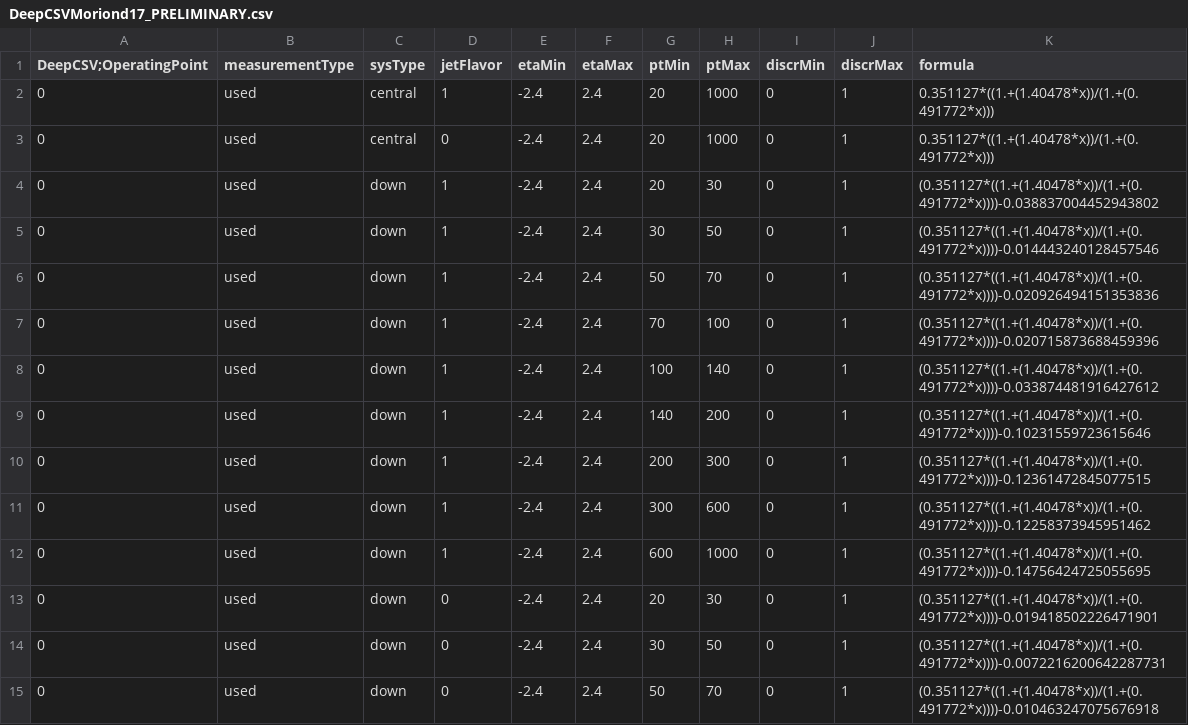
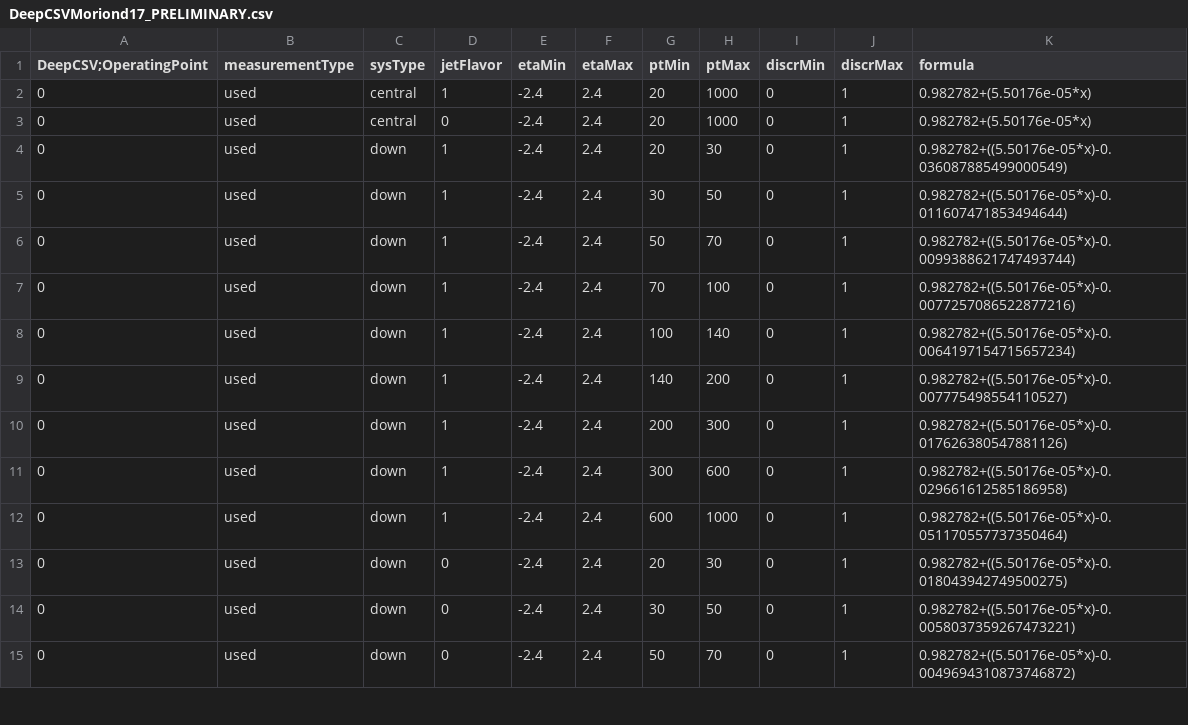
Before and after one commit to jdulemba/URTTbar, a CSV file: inputs/data/DeepCSVMoriond17_PRELIMINARY.csv, drawn as a sheet; only a part is shown; the diff covers the shown part only.

```diff
--- a/inputs/data/DeepCSVMoriond17_PRELIMINARY.csv
+++ b/inputs/data/DeepCSVMoriond17_PRELIMINARY.csv
@@ -1,15 +1,15 @@
 DeepCSV;OperatingPoint, measurementType, sysType, jetFlavor, etaMin, etaMax, ptMin, ptMax, discrMin, discrMax, formula
-0, used, central, 1, -2.4, 2.4, 20, 1000, 0, 1, "0.351127*((1.+(1.40478*x))/(1.+(0.491772*x)))"
-0, used, central, 0, -2.4, 2.4, 20, 1000, 0, 1, "0.351127*((1.+(1.40478*x))/(1.+(0.491772*x)))"
-0, used, down, 1, -2.4, 2.4, 20, 30, 0, 1, "(0.351127*((1.+(1.40478*x))/(1.+(0.491772*x))))-0.038837004452943802"
-0, used, down, 1, -2.4, 2.4, 30, 50, 0, 1, "(0.351127*((1.+(1.40478*x))/(1.+(0.491772*x))))-0.014443240128457546"
-0, used, down, 1, -2.4, 2.4, 50, 70, 0, 1, "(0.351127*((1.+(1.40478*x))/(1.+(0.491772*x))))-0.020926494151353836"
-0, used, down, 1, -2.4, 2.4, 70, 100, 0, 1, "(0.351127*((1.+(1.40478*x))/(1.+(0.491772*x))))-0.020715873688459396"
-0, used, down, 1, -2.4, 2.4, 100, 140, 0, 1, "(0.351127*((1.+(1.40478*x))/(1.+(0.491772*x))))-0.033874481916427612"
-0, used, down, 1, -2.4, 2.4, 140, 200, 0, 1, "(0.351127*((1.+(1.40478*x))/(1.+(0.491772*x))))-0.10231559723615646"
-0, used, down, 1, -2.4, 2.4, 200, 300, 0, 1, "(0.351127*((1.+(1.40478*x))/(1.+(0.491772*x))))-0.12361472845077515"
-0, used, down, 1, -2.4, 2.4, 300, 600, 0, 1, "(0.351127*((1.+(1.40478*x))/(1.+(0.491772*x))))-0.12258373945951462"
-0, used, down, 1, -2.4, 2.4, 600, 1000, 0, 1, "(0.351127*((1.+(1.40478*x))/(1.+(0.491772*x))))-0.14756424725055695"
-0, used, down, 0, -2.4, 2.4, 20, 30, 0, 1, "(0.351127*((1.+(1.40478*x))/(1.+(0.491772*x))))-0.019418502226471901"
-0, used, down, 0, -2.4, 2.4, 30, 50, 0, 1, "(0.351127*((1.+(1.40478*x))/(1.+(0.491772*x))))-0.0072216200642287731"
-0, used, down, 0, -2.4, 2.4, 50, 70, 0, 1, "(0.351127*((1.+(1.40478*x))/(1.+(0.491772*x))))-0.010463247075676918"
+0, used, central, 1, -2.4, 2.4, 20, 1000, 0, 1, "0.982782+(5.50176e-05*x)"
+0, used, central, 0, -2.4, 2.4, 20, 1000, 0, 1, "0.982782+(5.50176e-05*x)"
+0, used, down, 1, -2.4, 2.4, 20, 30, 0, 1, "0.982782+((5.50176e-05*x)-0.036087885499000549)"
+0, used, down, 1, -2.4, 2.4, 30, 50, 0, 1, "0.982782+((5.50176e-05*x)-0.011607471853494644)"
+0, used, down, 1, -2.4, 2.4, 50, 70, 0, 1, "0.982782+((5.50176e-05*x)-0.0099388621747493744)"
+0, used, down, 1, -2.4, 2.4, 70, 100, 0, 1, "0.982782+((5.50176e-05*x)-0.0077257086522877216)"
+0, used, down, 1, -2.4, 2.4, 100, 140, 0, 1, "0.982782+((5.50176e-05*x)-0.0064197154715657234)"
+0, used, down, 1, -2.4, 2.4, 140, 200, 0, 1, "0.982782+((5.50176e-05*x)-0.007775498554110527)"
+0, used, down, 1, -2.4, 2.4, 200, 300, 0, 1, "0.982782+((5.50176e-05*x)-0.017626380547881126)"
+0, used, down, 1, -2.4, 2.4, 300, 600, 0, 1, "0.982782+((5.50176e-05*x)-0.029661612585186958)"
+0, used, down, 1, -2.4, 2.4, 600, 1000, 0, 1, "0.982782+((5.50176e-05*x)-0.051170557737350464)"
+0, used, down, 0, -2.4, 2.4, 20, 30, 0, 1, "0.982782+((5.50176e-05*x)-0.018043942749500275)"
+0, used, down, 0, -2.4, 2.4, 30, 50, 0, 1, "0.982782+((5.50176e-05*x)-0.0058037359267473221)"
+0, used, down, 0, -2.4, 2.4, 50, 70, 0, 1, "0.982782+((5.50176e-05*x)-0.0049694310873746872)"
```
Also changed, not shown: 100 edited cells elsewhere in this file, inputs/data/CSVv2Moriond17_PRELIMINARY.csv, 1 other file.
